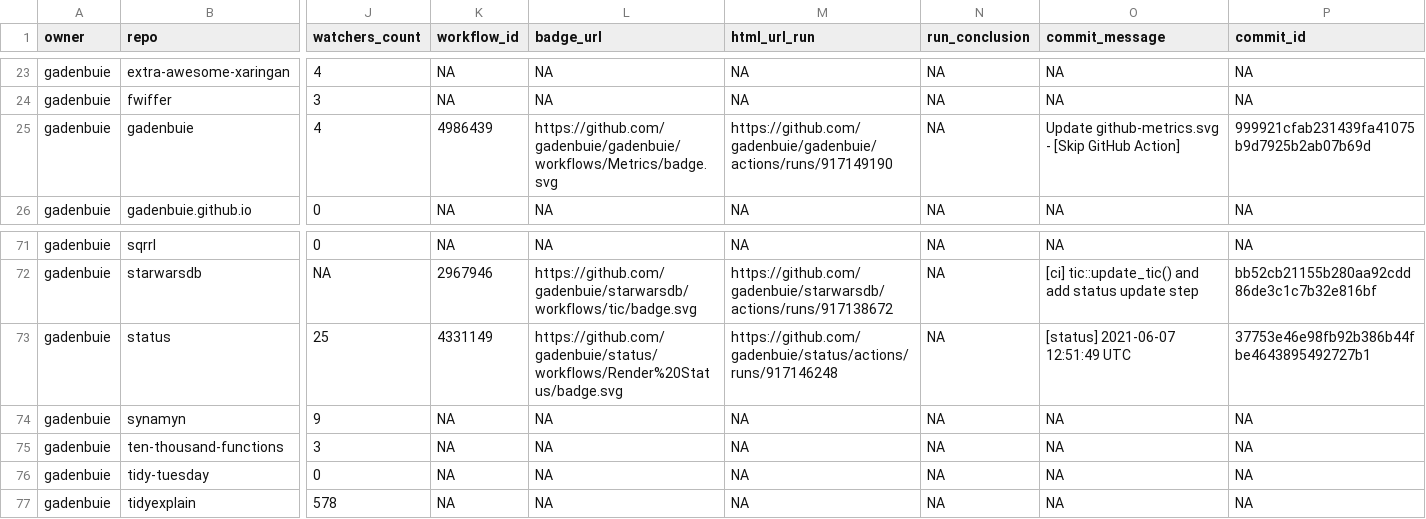
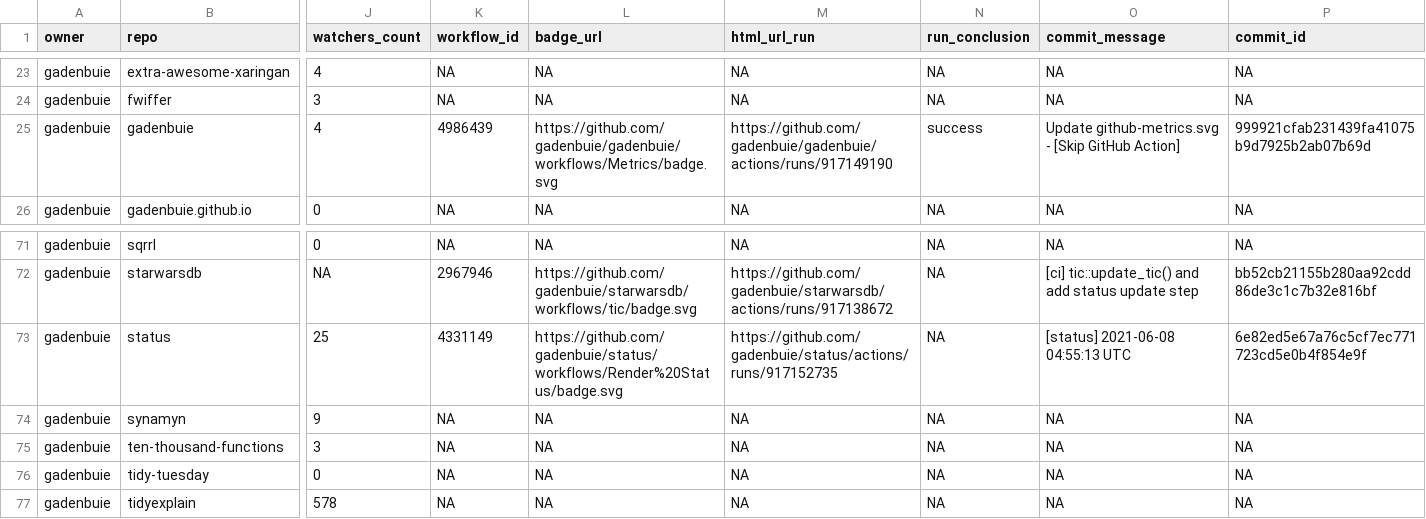
Before and after one commit to gadenbuie/status, a CSV file: repos.csv, drawn as a sheet; only a part is shown, gaps mark what is left out; the diff names each change by its address in the sheet, - before the commit and + after, or states it on an @@ line.

```diff
--- a/repos.csv
+++ b/repos.csv
-N25 (run_conclusion): NA
+N25 (run_conclusion): success
-M73 (html_url_run): https://github.com/gadenbuie/status/actions/runs/917146248
+M73 (html_url_run): https://github.com/gadenbuie/status/actions/runs/917152735
-O73 (commit_message): [status] 2021-06-07 12:51:49 UTC
+O73 (commit_message): [status] 2021-06-08 04:55:13 UTC
-P73 (commit_id): 37753e46e98fb92b386b44fbe4643895492727b1
+P73 (commit_id): 6e82ed5e67a76c5cf7ec771723cd5e0b4f854e9f
```
Also changed, not shown: 1 other file.
